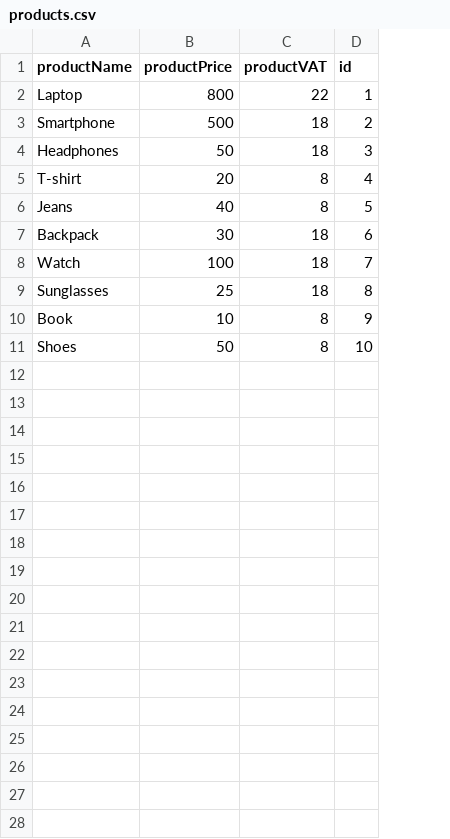
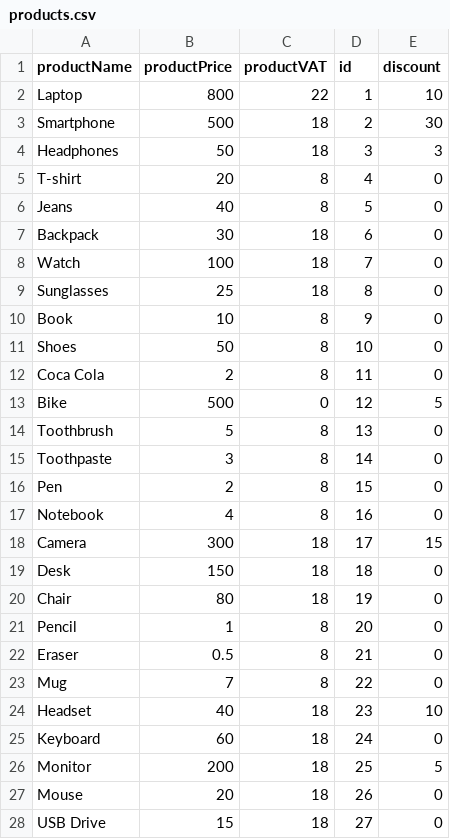
Before and after one commit to rigonnh/tframe-task, a CSV file: server/task/src/main/resources/products.csv, drawn as a sheet; only a part is shown; the diff covers the shown part only; the diff names each change by its address in the sheet, - before the commit and + after, or states it on an @@ line.

```diff
--- a/server/task/src/main/resources/products.csv
+++ b/server/task/src/main/resources/products.csv
+column E (discount), rows 2-11: 10 | 30 | 3 | 0 | 0 | 0 | 0 | 0 | 0 | 0
+row 12: Coca Cola | 2 | 8 | 11 | 0
+row 13: Bike | 500 | 0 | 12 | 5
+row 14: Toothbrush | 5 | 8 | 13 | 0
+row 15: Toothpaste | 3 | 8 | 14 | 0
+row 16: Pen | 2 | 8 | 15 | 0
+row 17: Notebook | 4 | 8 | 16 | 0
+row 18: Camera | 300 | 18 | 17 | 15
+row 19: Desk | 150 | 18 | 18 | 0
+row 20: Chair | 80 | 18 | 19 | 0
+row 21: Pencil | 1 | 8 | 20 | 0
+row 22: Eraser | 0.5 | 8 | 21 | 0
+row 23: Mug | 7 | 8 | 22 | 0
+row 24: Headset | 40 | 18 | 23 | 10
+row 25: Keyboard | 60 | 18 | 24 | 0
+row 26: Monitor | 200 | 18 | 25 | 5
+row 27: Mouse | 20 | 18 | 26 | 0
+row 28: USB Drive | 15 | 18 | 27 | 0
```
Also changed, not shown: 22 added rows elsewhere in this file, 6 other files.
